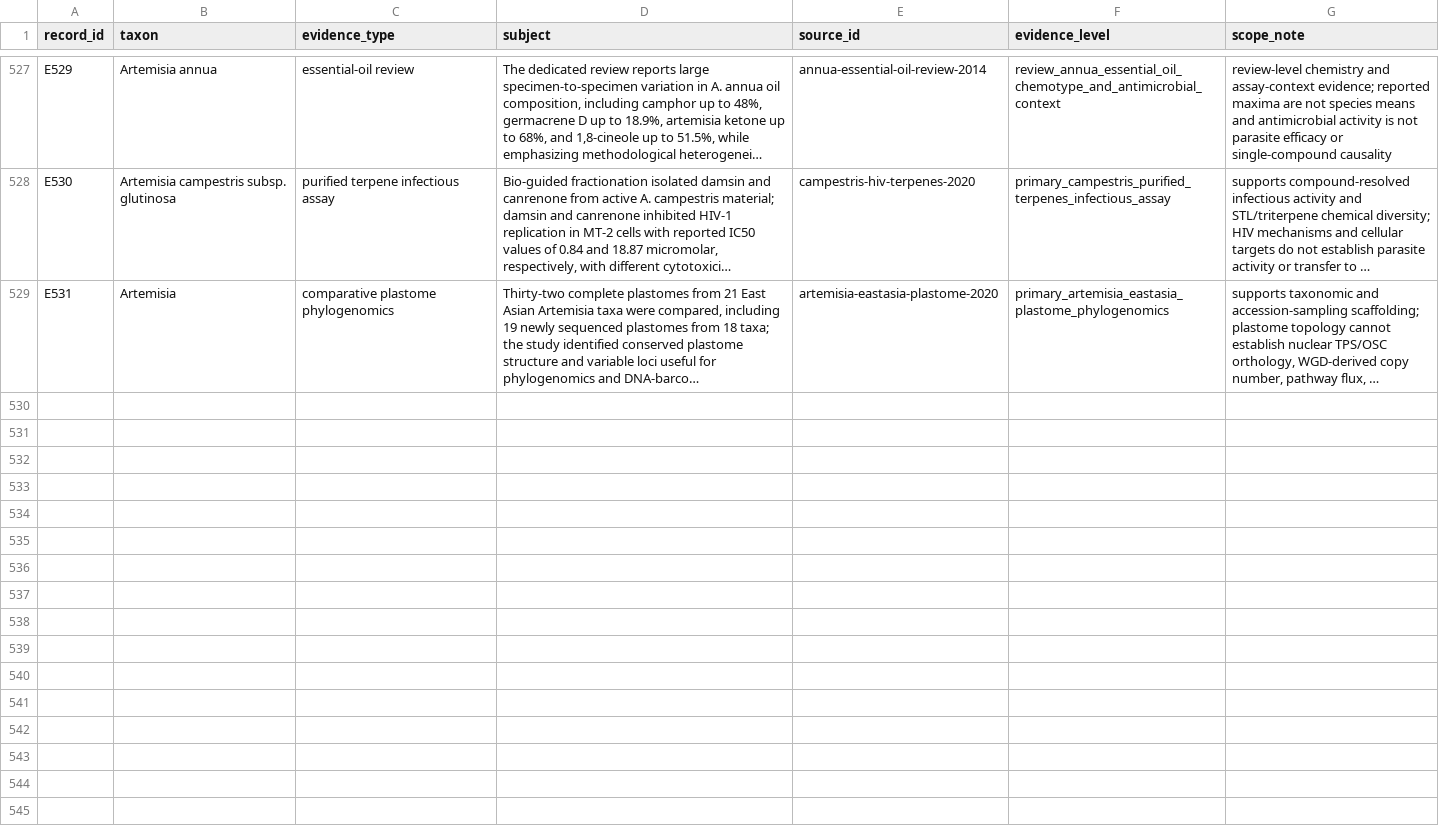
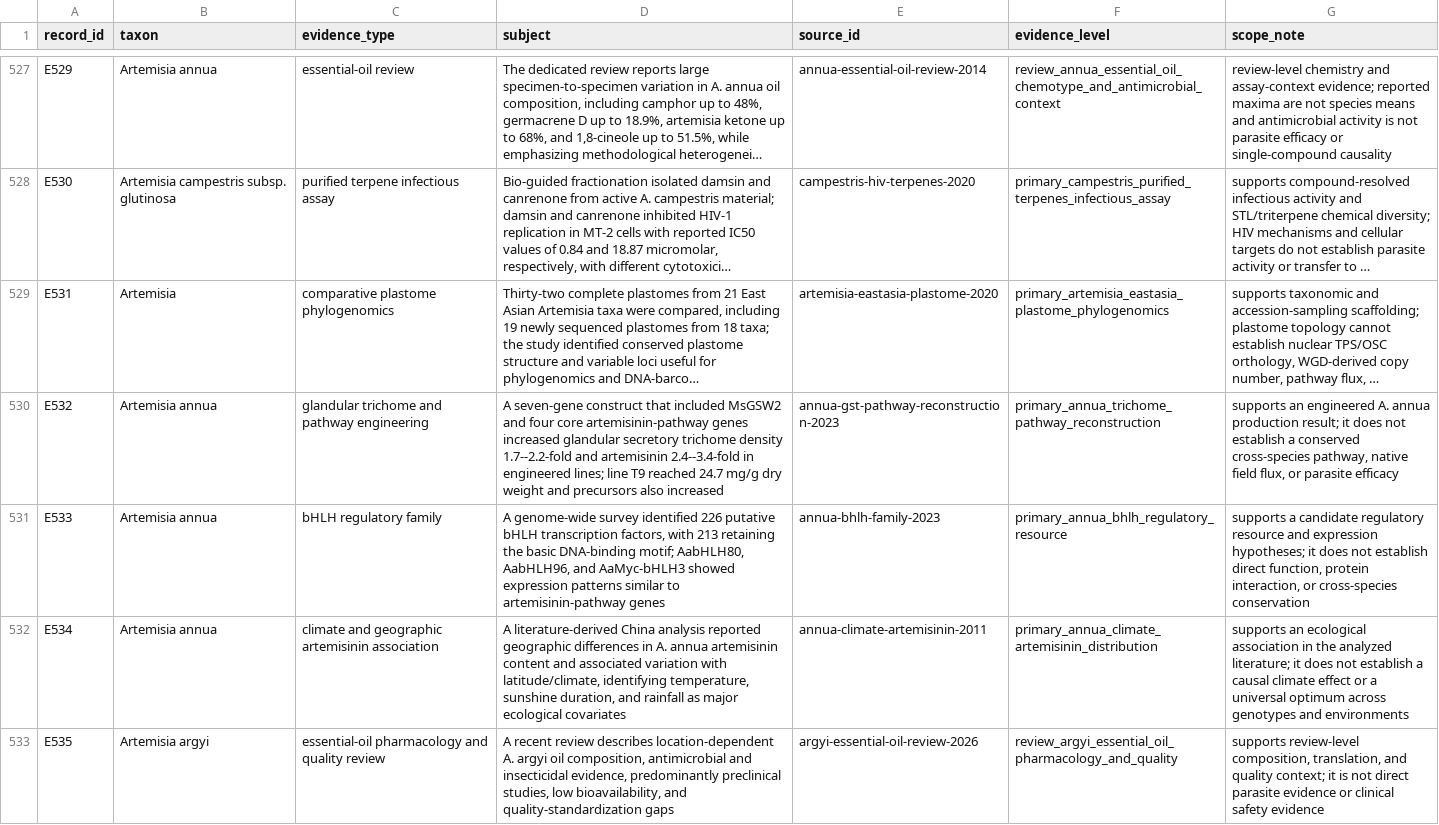
Before and after one commit to dcmcshan/artemisia, a CSV file: manuscript/evidence-matrix.csv, drawn as a sheet; only a part is shown, gaps mark what is left out; long unchanged cells end in …; the diff names each change by its address in the sheet, - before the commit and + after, or states it on an @@ line.

Commit message:
Expand Artemisia artemisinin pathway and climate evidence

```diff
--- a/manuscript/evidence-matrix.csv
+++ b/manuscript/evidence-matrix.csv
+row 530: E532 | Artemisia annua | glandular trichome and pathway engineering | A seven-gene construct that included MsGSW2 and four core artemisinin-pathway genes increased glandular secretory trichome density 1.7--2.2-fold and artemisinin 2.4--3.4-fold in engineered lines; line T9 reached 24.7 mg/g dry weight and precursors also increased | annua-gst-pathway-reconstruction-2023 | primary_annua_trichome_pathway_reconstruction | supports an engineered A. annua production result; it does not establish a conserved cross-species pathway, native field flux, or parasite efficacy
+row 531: E533 | Artemisia annua | bHLH regulatory family | A genome-wide survey identified 226 putative bHLH transcription factors, with 213 retaining the basic DNA-binding motif; AabHLH80, AabHLH96, and AaMyc-bHLH3 showed expression patterns similar to artemisinin-pathway genes | annua-bhlh-family-2023 | primary_annua_bhlh_regulatory_resource | supports a candidate regulatory resource and expression hypotheses; it does not establish direct function, protein interaction, or cross-species conservation
+row 532: E534 | Artemisia annua | climate and geographic artemisinin association | A literature-derived China analysis reported geographic differences in A. annua artemisinin content and associated variation with latitude/climate, identifying temperature, sunshine duration, and rainfall as major ecological covariates | annua-climate-artemisinin-2011 | primary_annua_climate_artemisinin_distribution | supports an ecological association in the analyzed literature; it does not establish a causal climate effect or a universal optimum across genotypes and environments
+row 533: E535 | Artemisia argyi | essential-oil pharmacology and quality review | A recent review describes location-dependent A. argyi oil composition, antimicrobial and insecticidal evidence, predominantly preclinical studies, low bioavailability, and quality-standardization gaps | argyi-essential-oil-review-2026 | review_argyi_essential_oil_pharmacology_and_quality | supports review-level composition, translation, and quality context; it is not direct parasite evidence or clinical safety evidence
```
Also changed, not shown: manuscript/claim-audit.csv, manuscript/manual-screening-decisions.csv, 10 other files.
